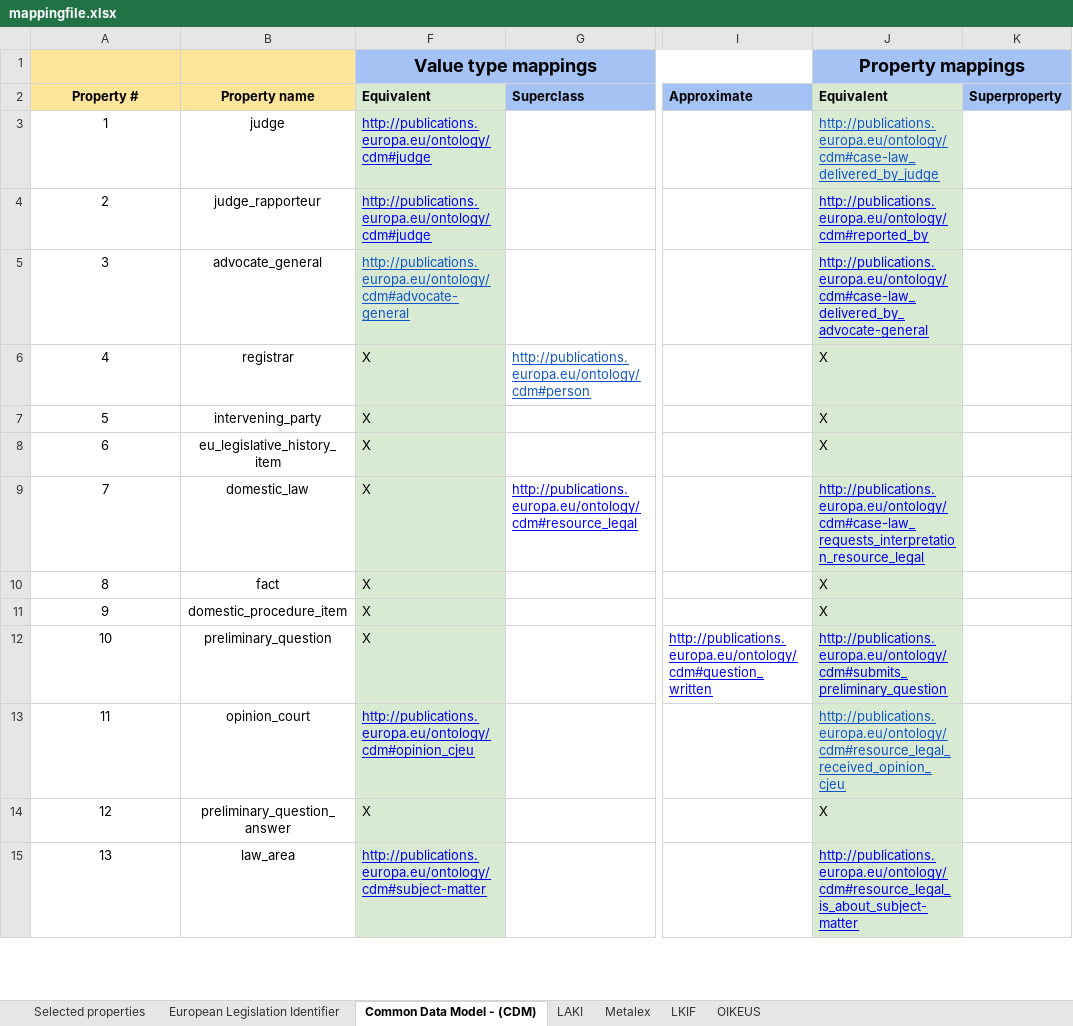
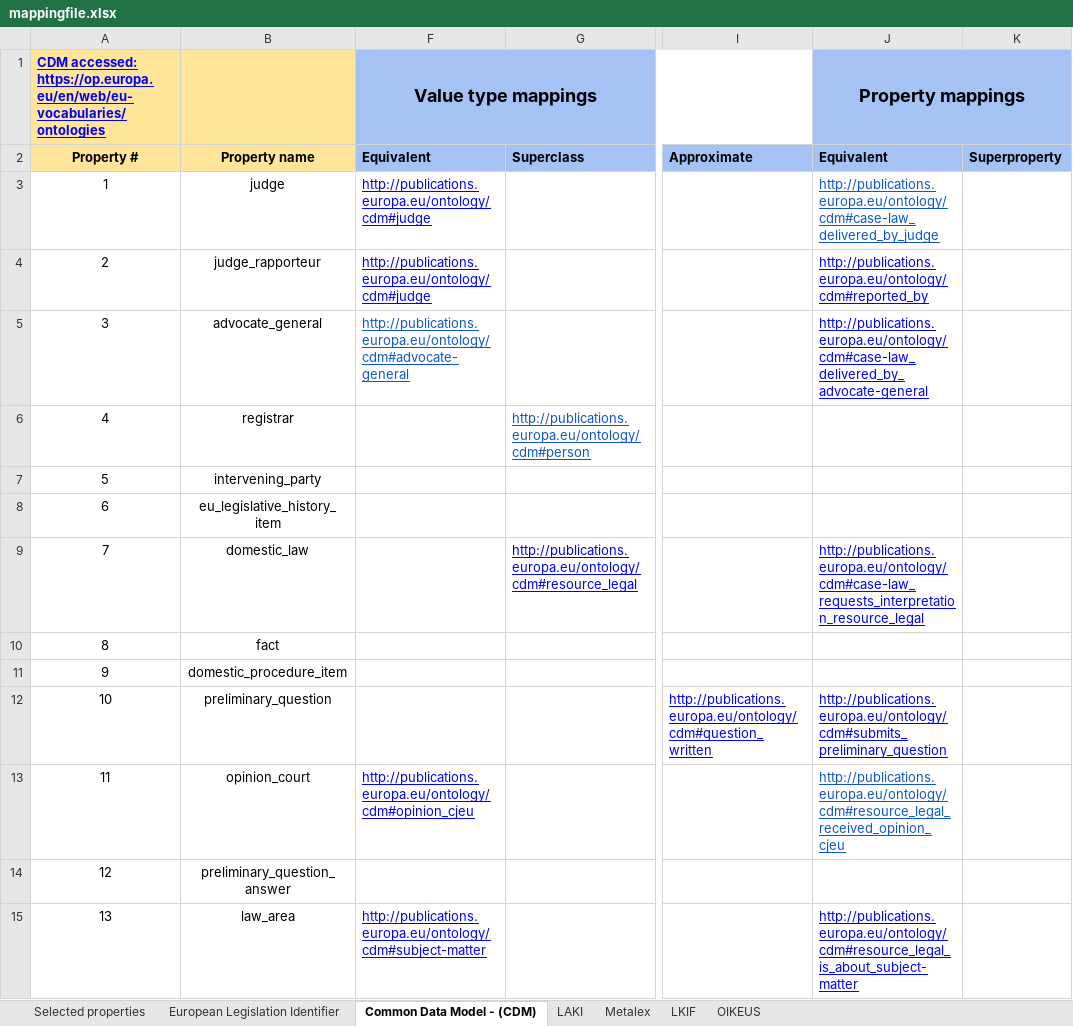
Before and after one commit to maastrichtlawtech/cjeu-ontology-mappings, an Excel workbook: mappingfile.xlsx, sheet Common Data Model - (CDM), drawn as a sheet; only a part is shown, gaps mark what is left out; values as stored, in another font and other column widths than the file's, no borders; charts and pictures not drawn; the diff covers the shown part only; the diff names each change by its address in the sheet, - before the commit and + after, or states it on an @@ line.

```diff
--- a/mappingfile.xlsx (sheet Common Data Model - (CDM))
+++ b/mappingfile.xlsx (sheet Common Data Model - (CDM))
-A1: (empty)
+A1: CDM accessed: https://op.europa.eu/en/web/eu-vocabularies/ontologies
-F2 fill: #D9EAD3
+F2 fill: #A4C2F4
-J2 fill: #D9EAD3
+J2 fill: #A4C2F4
-F3:F15 fill: #D9EAD3
+F3:F15 fill: none
-J3:J15 fill: #D9EAD3
+J3:J15 fill: none
-F6:F12 (Value type mappings): X
+F6:F12 (Value type mappings): (empty)
-J6:J8 (Property mappings): X
+J6:J8 (Property mappings): (empty)
-J10:J11 (Property mappings): X
+J10:J11 (Property mappings): (empty)
-F14 (Value type mappings): X
+F14 (Value type mappings): (empty)
-J14 (Property mappings): X
+J14 (Property mappings): (empty)
```
Also changed, not shown: 15 edited cells and cell formats elsewhere in this sheet, sheet LKIF, sheet Metalex, sheet European Legislation Identifier, sheet OIKEUS, sheet LAKI.
